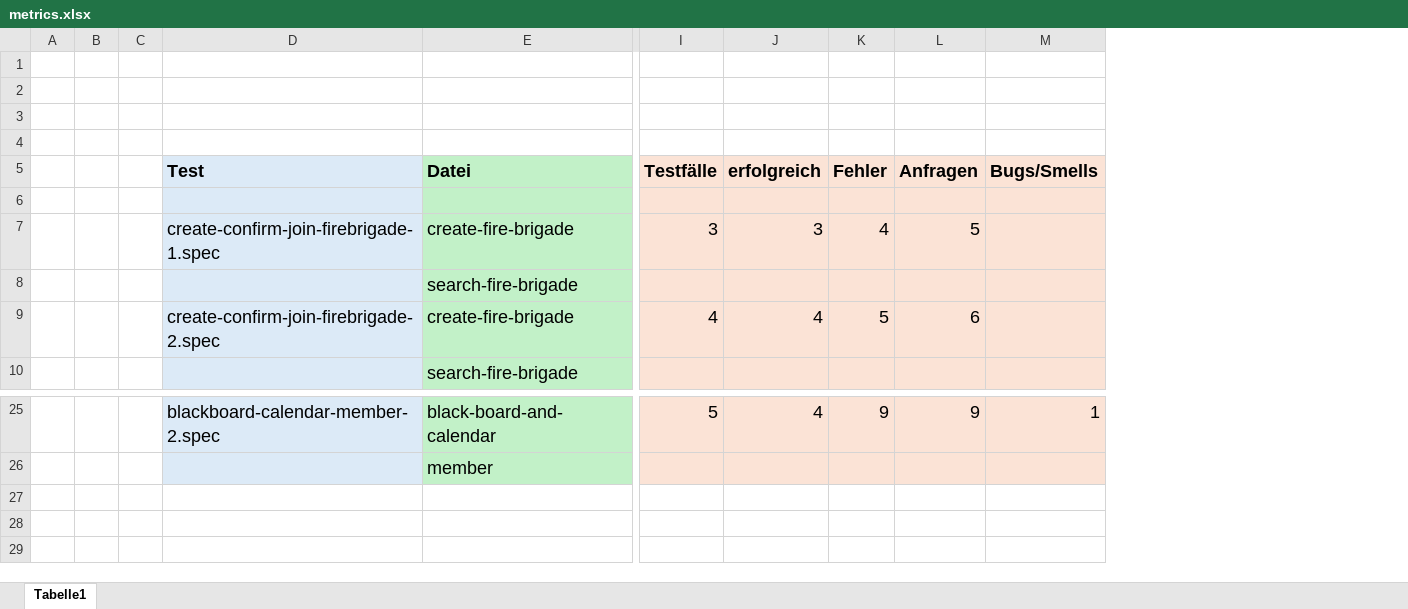
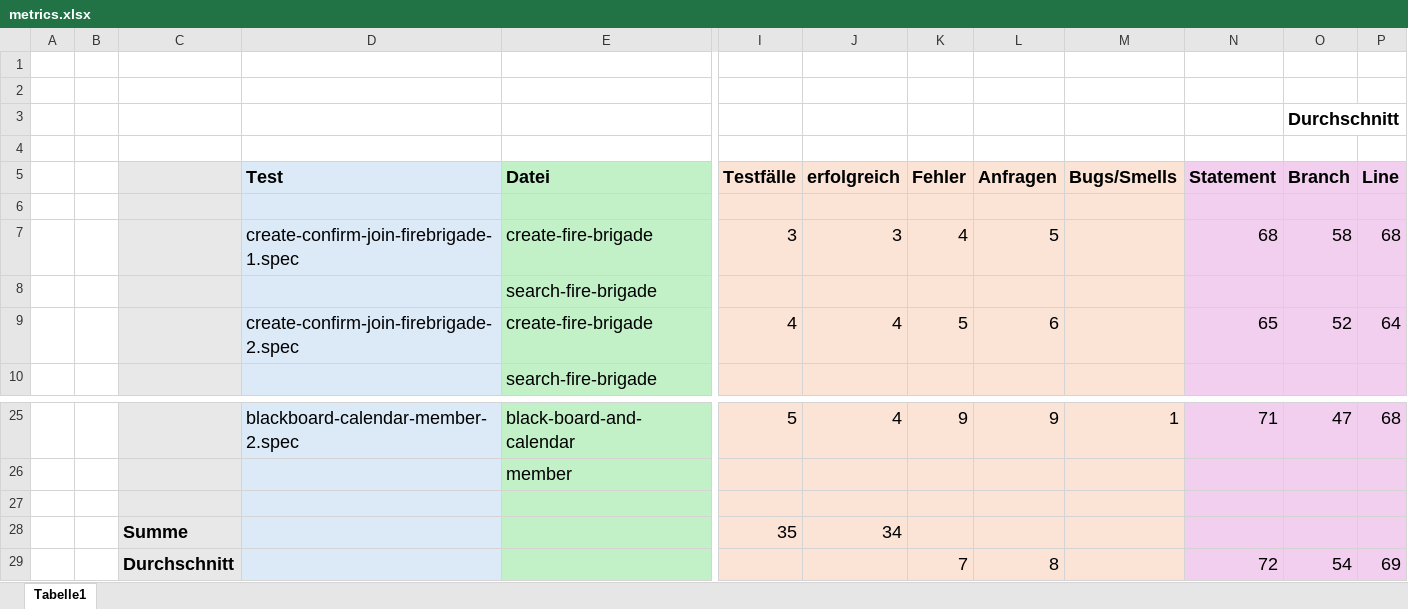
Before and after one commit to MariusTews/test-generation-app, an Excel workbook: generated-tests/firebrigade/frontend/direct/metrics.xlsx, sheet Tabelle1, drawn as a sheet; only a part is shown, gaps mark what is left out; values as stored, in another font and other column widths than the file's, no borders; removed rows and columns are numbered as before the commit, all else as after; rows hold the shown columns only; the diff names each change by its address in the sheet, - before the commit and + after, or states it on an @@ line.

Commit message:
added metrics sum/average

```diff
--- a/generated-tests/firebrigade/frontend/direct/metrics.xlsx (sheet Tabelle1)
+++ b/generated-tests/firebrigade/frontend/direct/metrics.xlsx (sheet Tabelle1)
-column C, empty
+column C, empty
+column N, rows 5-9: Statement |  | 68 |  | 65; row 25: 71
+column O, rows 3-9: Durchschnitt |  | Branch |  | 58 |  | 52; row 25: 47
+column P, rows 5-9: Line |  | 68 |  | 64; row 25: 68
+row 27: (empty)
+row 28:  |  | Summe |  |  | 35 | 34
+row 29:  |  | Durchschnitt |  |  |  |  | 7 | 8 |  | 72 | 54 | 69
```
Also changed, not shown: generated-tests/firebrigade/frontend/interactive/metrics.xlsx, generated-tests/pincher/backend/direct/metrics.xlsx, 5 other files.
